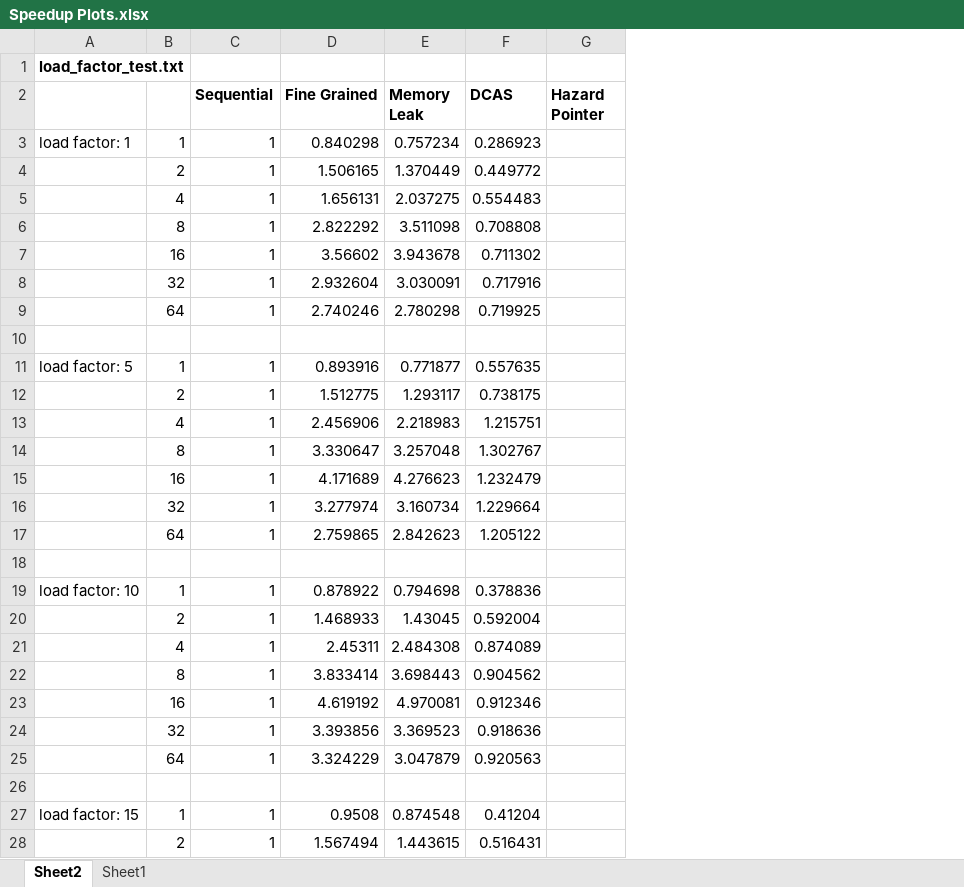
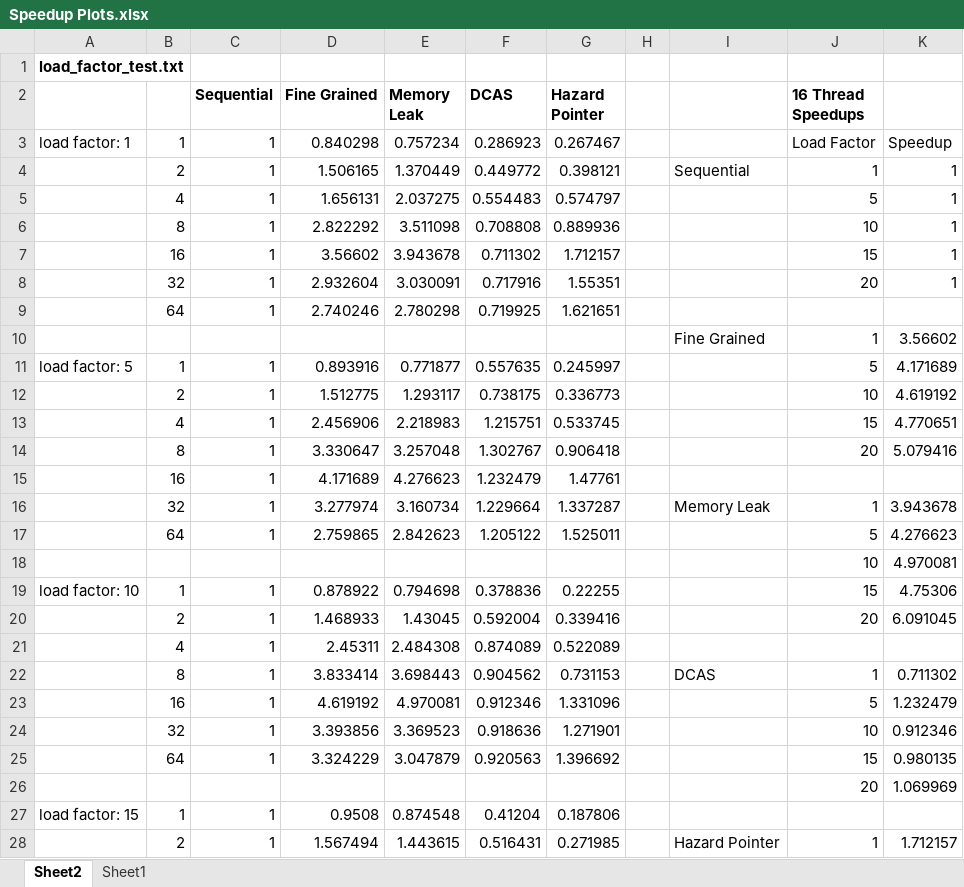
Before and after one commit to emilytsui/15-418-Project-Site, an Excel workbook: src/Speedup Plots.xlsx, sheet Sheet2, drawn as a sheet; only a part is shown; values as stored, in another font and other column widths than the file's, no borders; charts and pictures not drawn; the diff covers the shown part only; the diff names each change by its address in the sheet, - before the commit and + after, or states it on an @@ line.

Commit message:
All plots until now

```diff
--- a/src/Speedup Plots.xlsx (sheet Sheet2)
+++ b/src/Speedup Plots.xlsx (sheet Sheet2)
+column H, empty
+column I, rows 4-28: Sequential |  |  |  |  |  | Fine Grained |  |  |  |  |  | Memory Leak |  |  |  |  |  | DCAS |  |  |  |  |  | Hazard Pointer
+column J (16 Thread Speedups), rows 3-28: Load Factor | 1 | 5 | 10 | 15 | 20 |  | 1 | 5 | 10 | 15 | 20 |  | 1 | 5 | 10 | 15 | 20 |  | 1 | 5 | 10 | 15 | 20 |  | 1
+column K, rows 3-28: Speedup | 1 | 1 | 1 | 1 | 1 |  | 3.56602 | 4.171689 | 4.619192 | 4.770651 | 5.079416 |  | 3.943678 | 4.276623 | 4.970081 | 4.75306 | 6.091045 |  | 0.711302 | 1.232479 | 0.912346 | 0.980135 | 1.069969 |  | 1.712157
-G3 (Hazard Pointer): (empty)
+G3 (Hazard Pointer): 0.267467
-G4 (Hazard Pointer): (empty)
+G4 (Hazard Pointer): 0.398121
-G5 (Hazard Pointer): (empty)
+G5 (Hazard Pointer): 0.574797
-G6 (Hazard Pointer): (empty)
+G6 (Hazard Pointer): 0.889936
-G7 (Hazard Pointer): (empty)
+G7 (Hazard Pointer): 1.712157
-G8 (Hazard Pointer): (empty)
+G8 (Hazard Pointer): 1.55351
-G9 (Hazard Pointer): (empty)
+G9 (Hazard Pointer): 1.621651
-row 10: (empty)
+row 10:  |  |  |  |  |  |  |  | Fine Grained | 1 | 3.56602
-G11 (Hazard Pointer): (empty)
+G11 (Hazard Pointer): 0.245997
-G12 (Hazard Pointer): (empty)
+G12 (Hazard Pointer): 0.336773
-G13 (Hazard Pointer): (empty)
+G13 (Hazard Pointer): 0.533745
-G14 (Hazard Pointer): (empty)
+G14 (Hazard Pointer): 0.906418
-G15 (Hazard Pointer): (empty)
+G15 (Hazard Pointer): 1.47761
-G16 (Hazard Pointer): (empty)
+G16 (Hazard Pointer): 1.337287
-G17 (Hazard Pointer): (empty)
+G17 (Hazard Pointer): 1.525011
-row 18: (empty)
+row 18:  |  |  |  |  |  |  |  |  | 10 | 4.970081
-G19 (Hazard Pointer): (empty)
+G19 (Hazard Pointer): 0.22255
-G20 (Hazard Pointer): (empty)
+G20 (Hazard Pointer): 0.339416
-G21 (Hazard Pointer): (empty)
+G21 (Hazard Pointer): 0.522089
-G22 (Hazard Pointer): (empty)
+G22 (Hazard Pointer): 0.731153
-G23 (Hazard Pointer): (empty)
+G23 (Hazard Pointer): 1.331096
-G24 (Hazard Pointer): (empty)
+G24 (Hazard Pointer): 1.271901
-G25 (Hazard Pointer): (empty)
+G25 (Hazard Pointer): 1.396692
-row 26: (empty)
+row 26:  |  |  |  |  |  |  |  |  | 20 | 1.069969
-G27 (Hazard Pointer): (empty)
+G27 (Hazard Pointer): 0.187806
-G28 (Hazard Pointer): (empty)
+G28 (Hazard Pointer): 0.271985
```
Also changed, not shown: 12 edited cells elsewhere in this sheet, charts or pictures.
